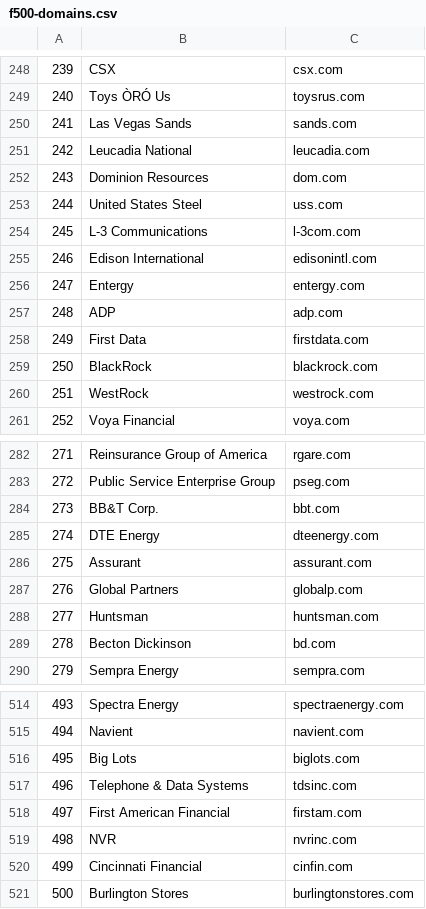
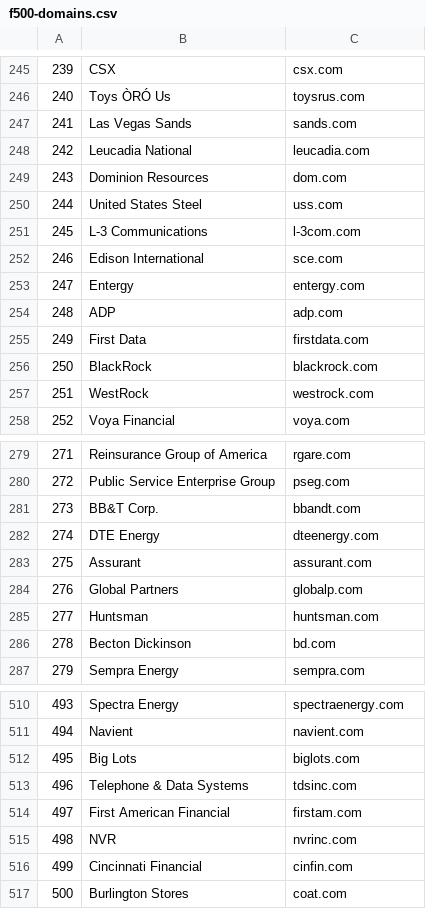
Before and after one commit to SpencerGreene/mx, a CSV file: f500-domains.csv, drawn as a sheet; only a part is shown, gaps mark what is left out; addresses are those after the commit; the diff covers the shown part only; the diff names each change by its address in the sheet, - before the commit and + after, or states it on an @@ line.

```diff
--- a/f500-domains.csv
+++ b/f500-domains.csv
@@ column A renumbered between rows 19 and 441 @@
-C252: edisonintl.com
+C252: sce.com
-C281: bbt.com
+C281: bbandt.com
-C517: burlingtonstores.com
+C517: coat.com
```
Also changed, not shown: 4 removed rows and 10 edited cells elsewhere in this file, 7 other files.
